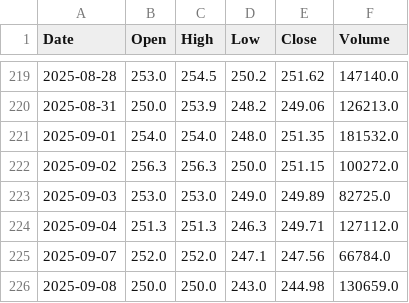
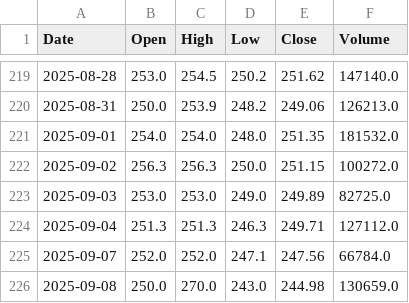
Before and after one commit to Kalzangdorjelama/DeepNepse-Predictor, a CSV file: backend/fetchStockData/GBIME_ohlcv.csv, drawn as a sheet; only a part is shown, gaps mark what is left out.

```diff
--- a/backend/fetchStockData/GBIME_ohlcv.csv
+++ b/backend/fetchStockData/GBIME_ohlcv.csv
@@ -225,2 +225,2 @@ Date,Open,High,Low,Close,Volume
 2025-09-07,252.0,252.0,247.1,247.56,66784.0
-2025-09-08,250.0,250.0,243.0,244.98,130659.0
+2025-09-08,250.0,270.0,243.0,244.98,130659.0
```
Also changed, not shown: backend/fetchStockData/CZBIL_ohlcv.csv, backend/fetchStockData/NABIL_ohlcv.csv, 10 other files.
